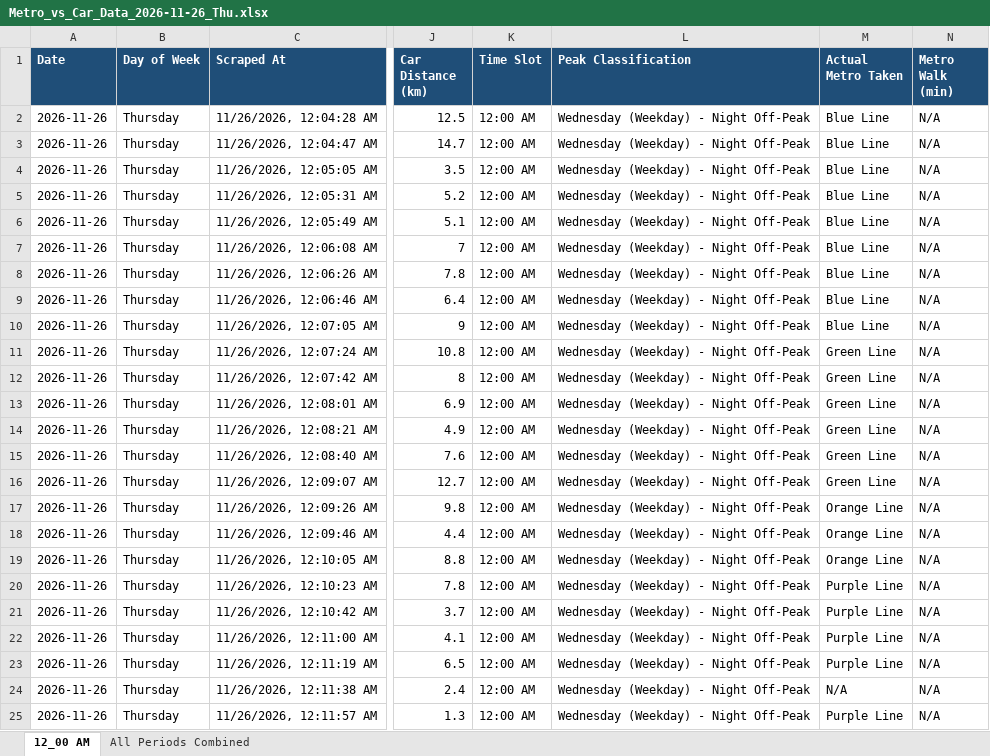
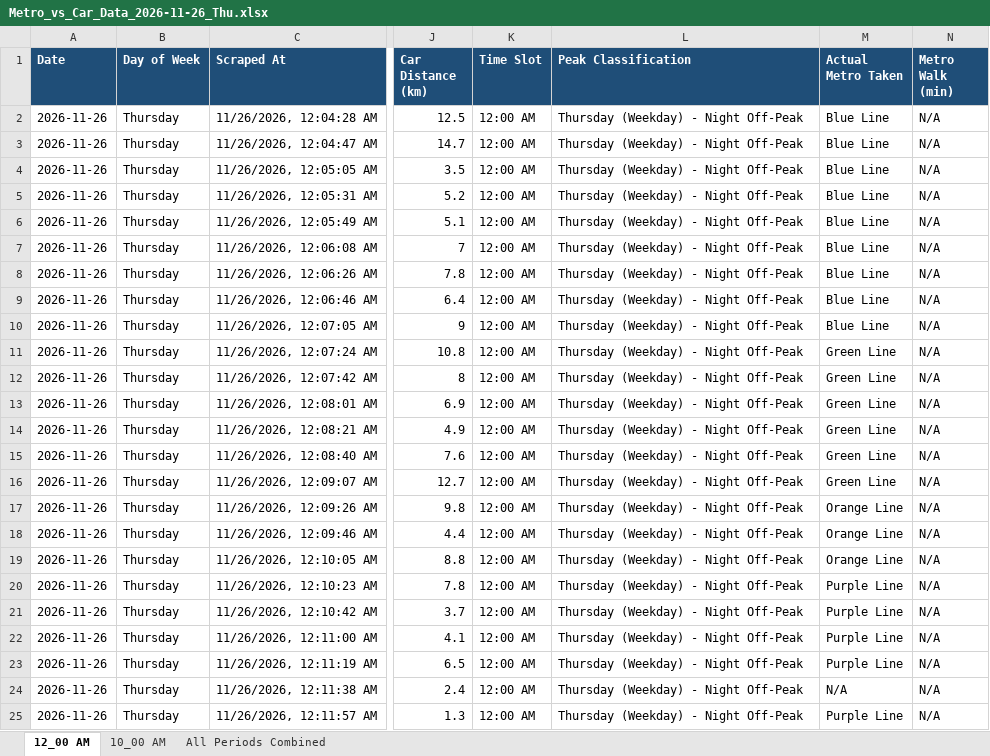
Before and after one commit to tuhin0329/Metro-Traffic-Automation, an Excel workbook: output/excel/Metro_vs_Car_Data_2026-11-26_Thu.xlsx, sheet 12_00 AM, drawn as a sheet; only a part is shown, gaps mark what is left out; values as stored, in another font and other column widths than the file's, no borders; the diff names each change by its address in the sheet, - before the commit and + after, or states it on an @@ line.

```diff
--- a/output/excel/Metro_vs_Car_Data_2026-11-26_Thu.xlsx (sheet 12_00 AM)
+++ b/output/excel/Metro_vs_Car_Data_2026-11-26_Thu.xlsx (sheet 12_00 AM)
+sheet tab: 10_00 AM
-L2:L25 (Peak Classification): Wednesday (Weekday) - Night Off-Peak
+L2:L25 (Peak Classification): Thursday (Weekday) - Night Off-Peak
```
Also changed, not shown: sheet All Periods Combined, 50 other files.
